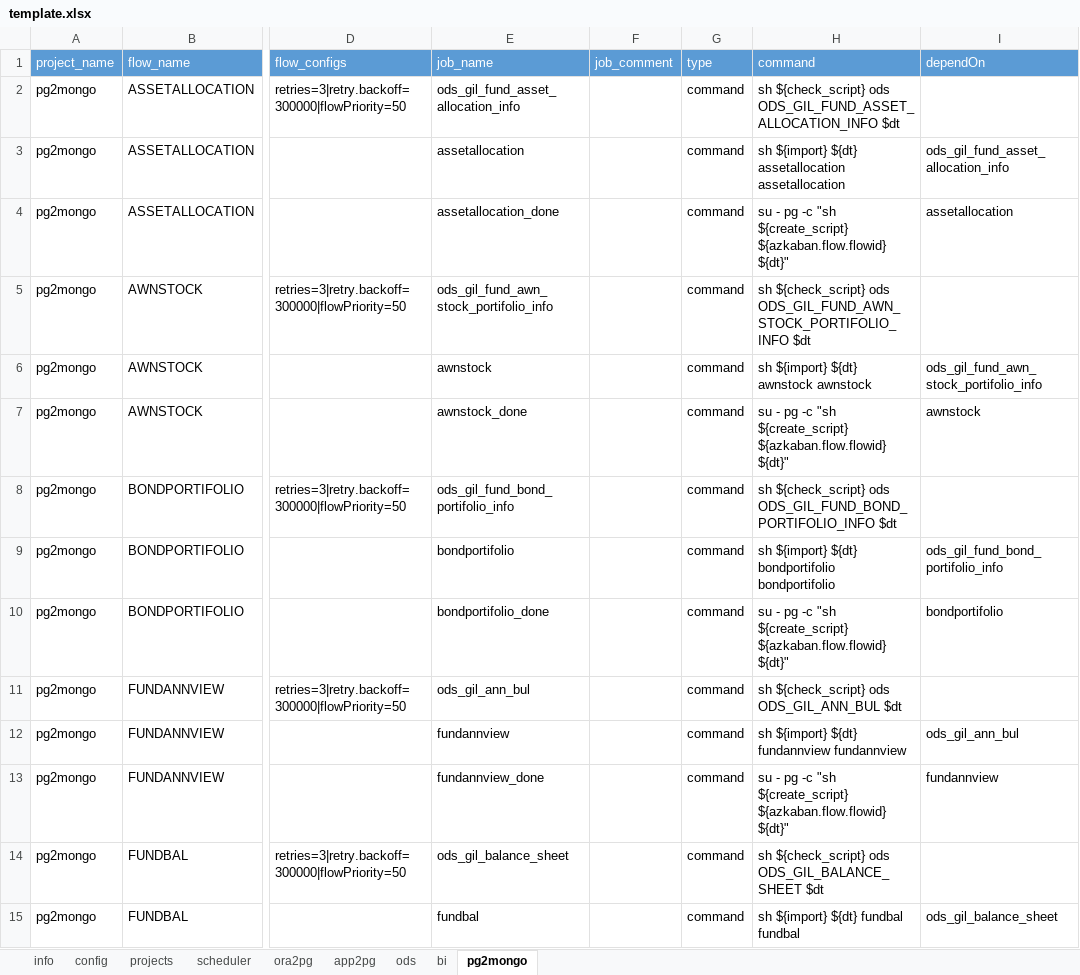
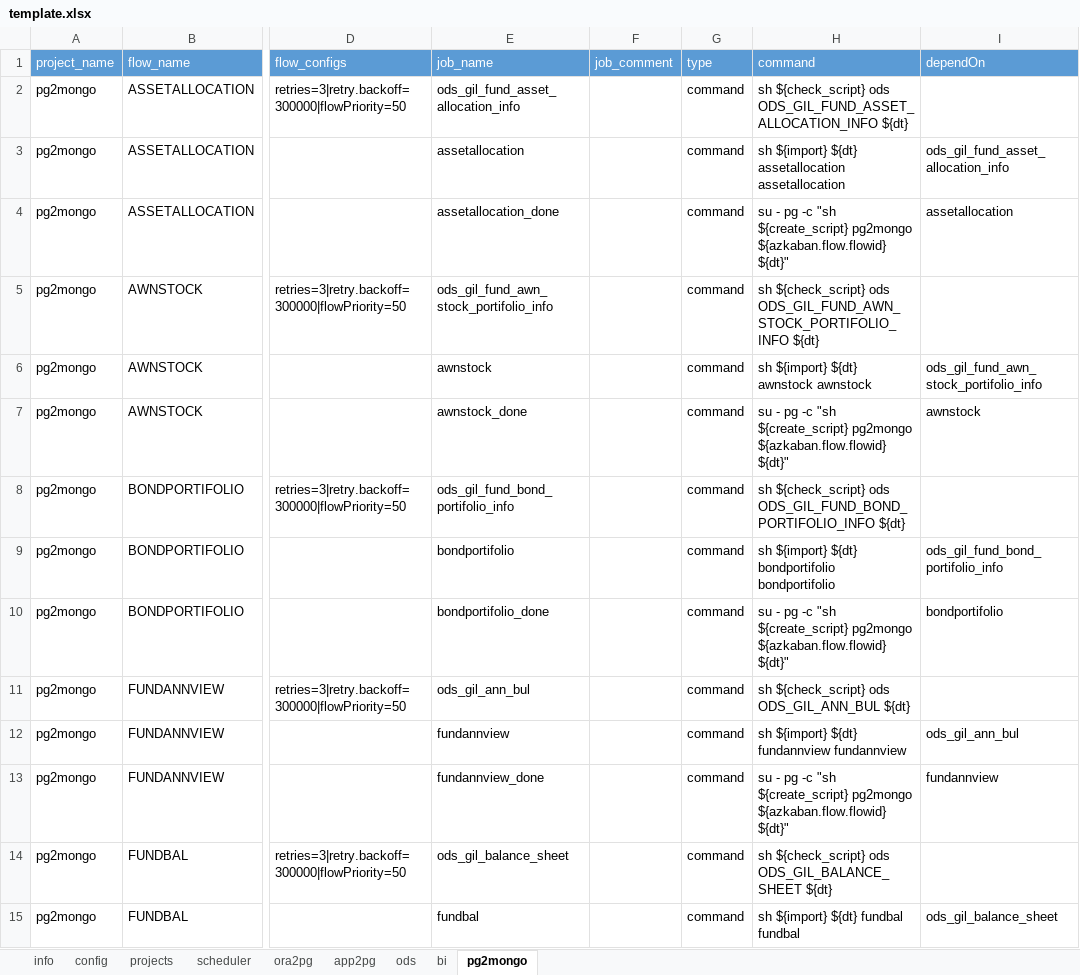
Before and after one commit to JingZhang-Cherish/azkaban_helper, an Excel workbook: docs/template.xlsx, sheet pg2mongo, drawn as a sheet; only a part is shown, gaps mark what is left out; values as stored, in another font and other column widths than the file's, no borders; the diff covers the shown part only; the diff names each change by its address in the sheet, - before the commit and + after, or states it on an @@ line.

```diff
--- a/docs/template.xlsx (sheet pg2mongo)
+++ b/docs/template.xlsx (sheet pg2mongo)
-H2 (command): …ods ODS_GIL_FUND_ASSET_ALLOCATION_INFO $dt
+H2 (command): …ods ODS_GIL_FUND_ASSET_ALLOCATION_INFO ${dt}
-H4 (command): …"sh ${create_script} ${azkaban.flow.flowid} ${dt}"
+H4 (command): …"sh ${create_script} pg2mongo ${azkaban.flow.flowid} ${dt}"
-H5 (command): …ods ODS_GIL_FUND_AWN_STOCK_PORTIFOLIO_INFO $dt
+H5 (command): …ods ODS_GIL_FUND_AWN_STOCK_PORTIFOLIO_INFO ${dt}
-H7 (command): …"sh ${create_script} ${azkaban.flow.flowid} ${dt}"
+H7 (command): …"sh ${create_script} pg2mongo ${azkaban.flow.flowid} ${dt}"
-H8 (command): …ods ODS_GIL_FUND_BOND_PORTIFOLIO_INFO $dt
+H8 (command): …ods ODS_GIL_FUND_BOND_PORTIFOLIO_INFO ${dt}
-H10 (command): …"sh ${create_script} ${azkaban.flow.flowid} ${dt}"
+H10 (command): …"sh ${create_script} pg2mongo ${azkaban.flow.flowid} ${dt}"
-H11 (command): sh ${check_script} ods ODS_GIL_ANN_BUL $dt
+H11 (command): sh ${check_script} ods ODS_GIL_ANN_BUL ${dt}
-H13 (command): …"sh ${create_script} ${azkaban.flow.flowid} ${dt}"
+H13 (command): …"sh ${create_script} pg2mongo ${azkaban.flow.flowid} ${dt}"
-H14 (command): …ods ODS_GIL_BALANCE_SHEET $dt
+H14 (command): …ods ODS_GIL_BALANCE_SHEET ${dt}
```
Also changed, not shown: 46 edited cells elsewhere in this sheet, sheet ods, sheet bi, sheet projects, 5 other files.
